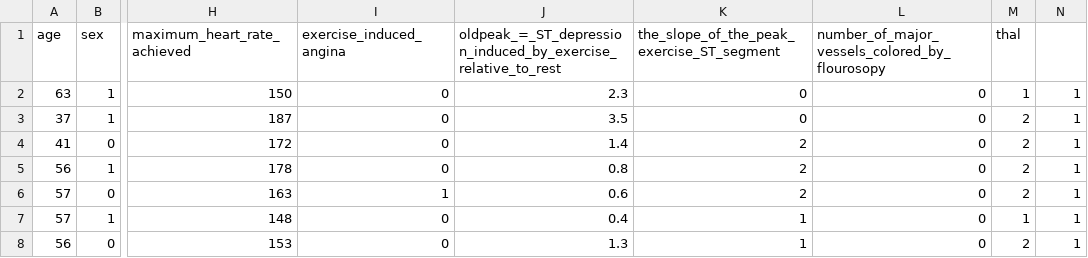
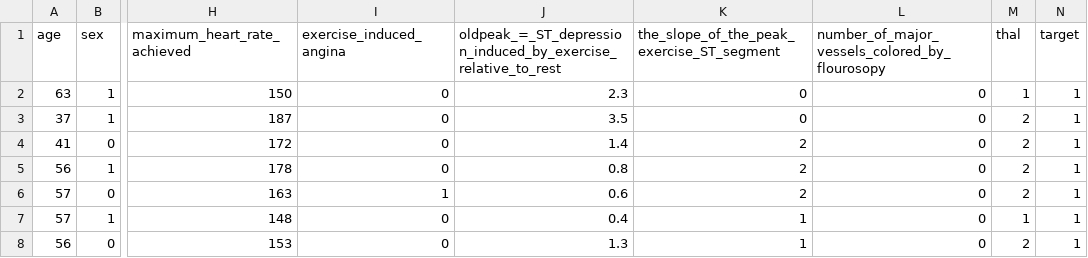
Before and after one commit to KKowalewski24/MUM, a CSV file: Task2/Program/data/heart.csv, drawn as a sheet; only a part is shown, gaps mark what is left out; the diff names each change by its address in the sheet, - before the commit and + after, or states it on an @@ line.

Commit message:
Fix csv header

```diff
--- a/Task2/Program/data/heart.csv
+++ b/Task2/Program/data/heart.csv
-N1: (empty)
+N1: target
```
